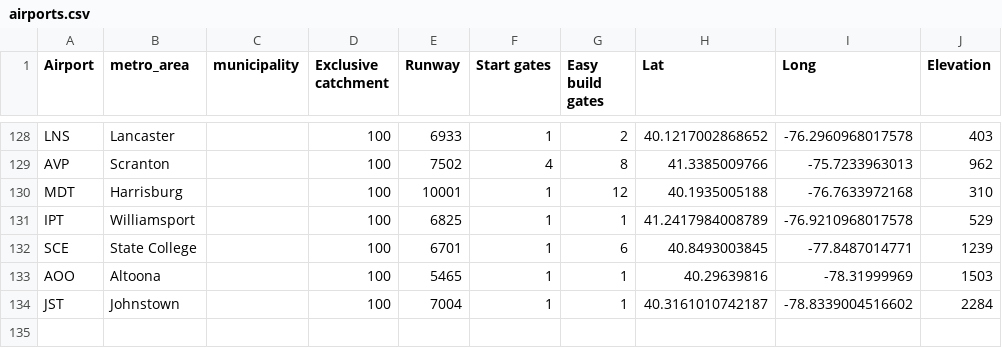
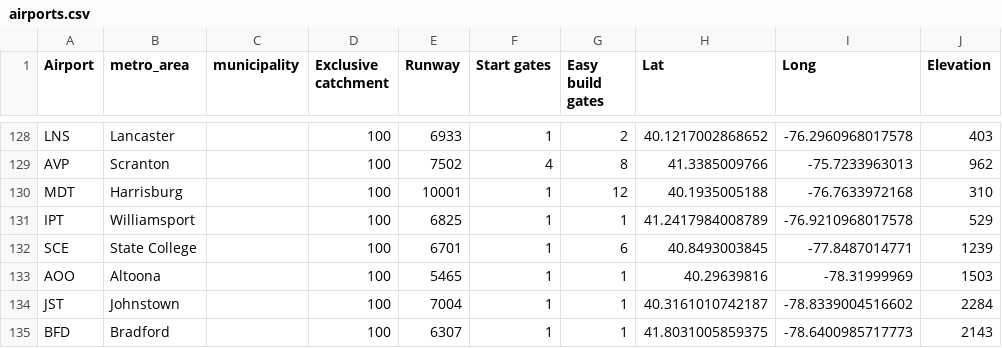
Before and after one commit to johnbrussell/airline-game, a CSV file: data/airports.csv, drawn as a sheet; only a part is shown, gaps mark what is left out.

Commit message:
Bradford, PA

```diff
--- a/data/airports.csv
+++ b/data/airports.csv
@@ -134 +134,2 @@ AOO,Altoona,,100,5465,1,1,40.29639816,-78.31999969,1503
 JST,Johnstown,,100,7004,1,1,40.3161010742187,-78.8339004516602,2284
+BFD,Bradford,,100,6307,1,1,41.8031005859375,-78.6400985717773,2143
```
Also changed, not shown: data/metro_areas.csv, data/populations.csv, 1 other file.
